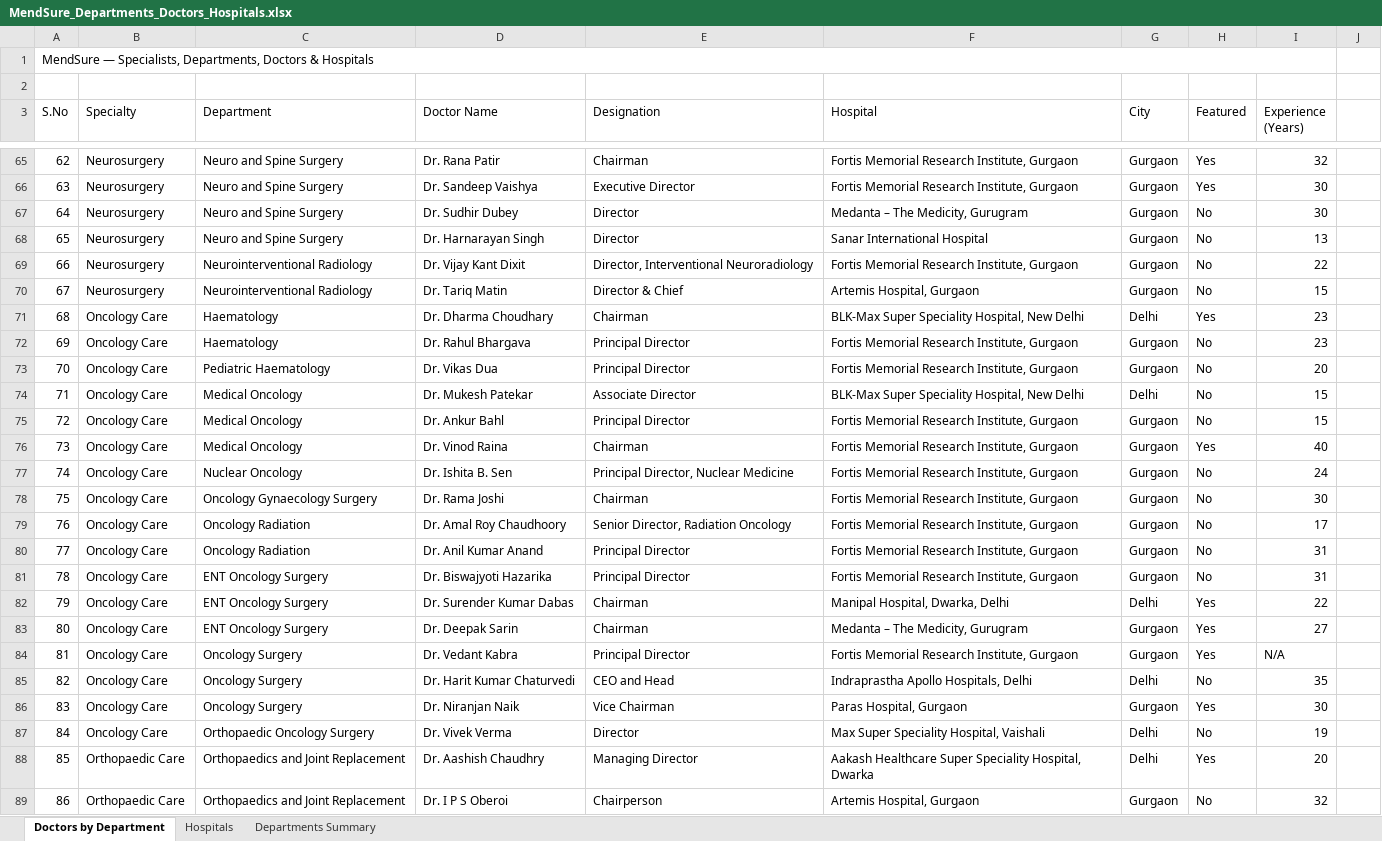
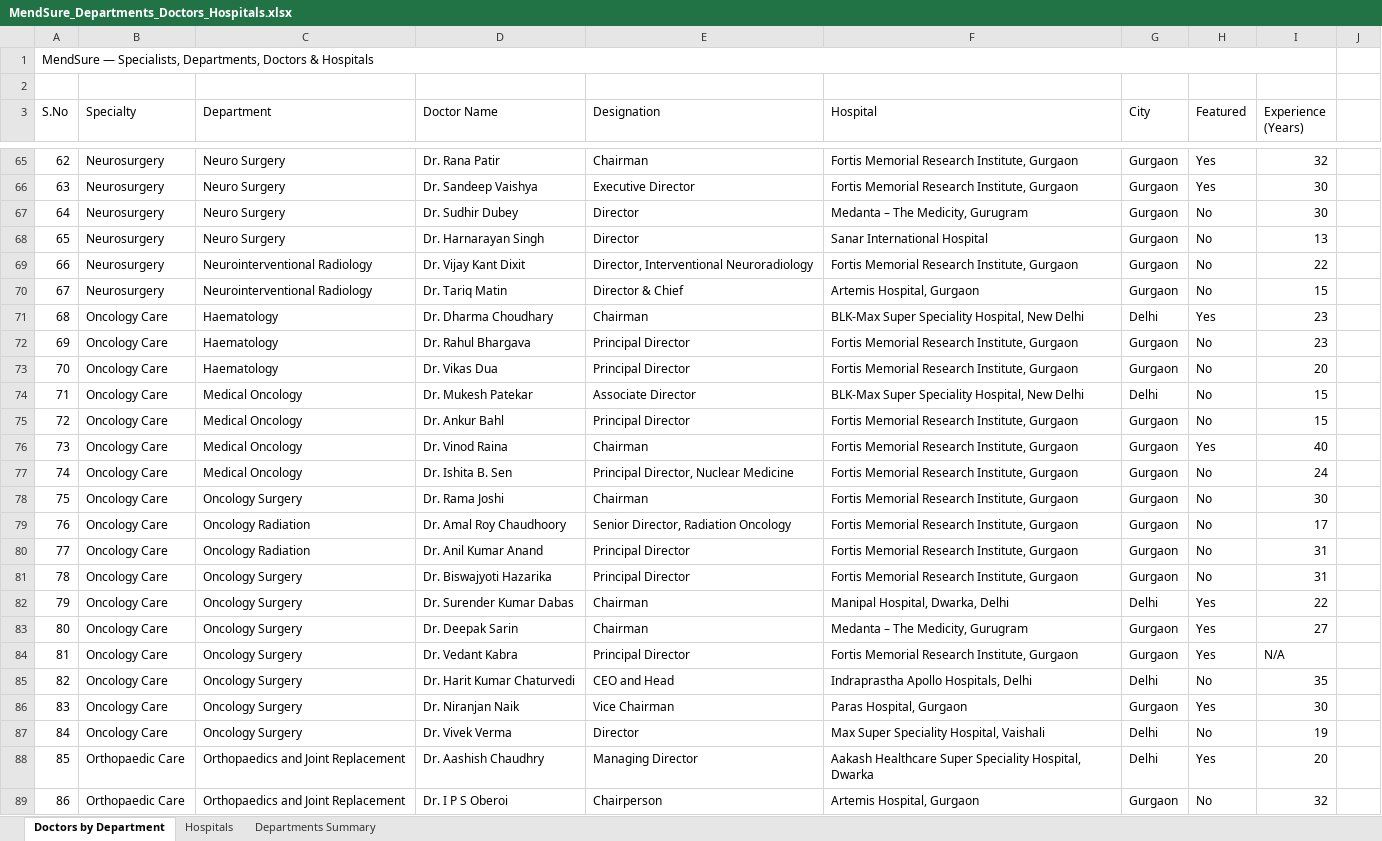
Before and after one commit to mendsurehealthcare-cmyk/mend-sure-healthcare, an Excel workbook: MendSure_Departments_Doctors_Hospitals.xlsx, sheet Doctors by Department, drawn as a sheet; only a part is shown, gaps mark what is left out; values as stored, in another font and other column widths than the file's, no cell formats; the diff covers the shown part only; the diff names each change by its address in the sheet, - before the commit and + after, or states it on an @@ line.

Commit message:
Refactor doctor department classifications for improved accuracy and consistency across specialties

```diff
--- a/MendSure_Departments_Doctors_Hospitals.xlsx (sheet Doctors by Department)
+++ b/MendSure_Departments_Doctors_Hospitals.xlsx (sheet Doctors by Department)
-C65:C68 (Department): Neuro and Spine Surgery
+C65:C68 (Department): Neuro Surgery
-C73 (Department): Pediatric Haematology
+C73 (Department): Haematology
-C77 (Department): Nuclear Oncology
+C77 (Department): Medical Oncology
-C78 (Department): Oncology Gynaecology Surgery
+C78 (Department): Oncology Surgery
-C81:C83 (Department): ENT Oncology Surgery
+C81:C83 (Department): Oncology Surgery
-C87 (Department): Orthopaedic Oncology Surgery
+C87 (Department): Oncology Surgery
```
Also changed, not shown: 37 added rows and 42 edited cells elsewhere in this sheet, cell formats, 28 other files.
